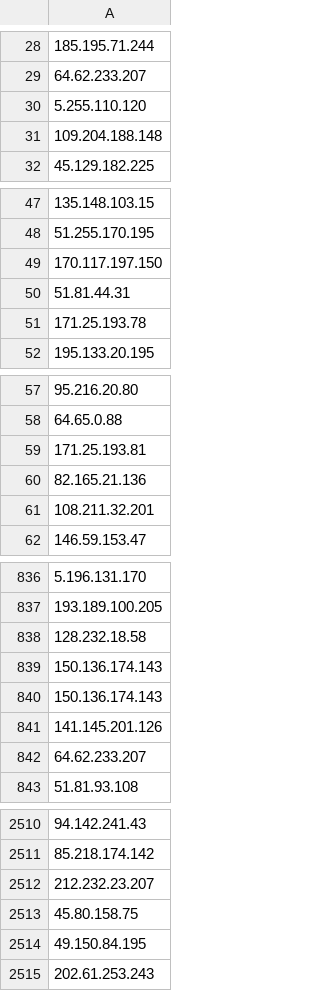
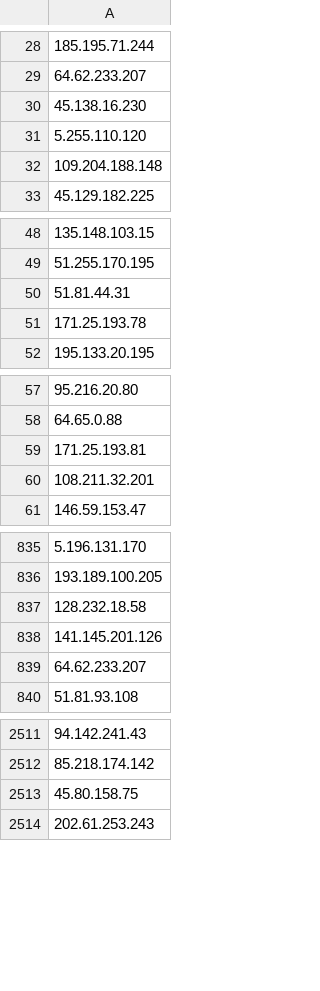
Before and after one commit to jjewitt/TOR_List, a CSV file: lists/guard_nodes.csv, drawn as a sheet; only a part is shown, gaps mark what is left out; removed rows and columns are numbered as before the commit, all else as after; the diff covers the shown part only; the diff names each change by its address in the sheet, - before the commit and + after, or states it on an @@ line.

```diff
--- a/lists/guard_nodes.csv
+++ b/lists/guard_nodes.csv
+row 30: 45.138.16.230
-row 49: 170.117.197.150
-row 60: 82.165.21.136
-row 839: 150.136.174.143
-row 840: 150.136.174.143
-A2513: 212.232.23.207
+A2513: 45.80.158.75
-row 2513: 45.80.158.75
-row 2514: 49.150.84.195
```
Also changed, not shown: 27 added rows, 20 removed rows and 1 edited cell elsewhere in this file, lists/exit_nodes.csv, lists/recent_nodes.csv, 1 other file.
